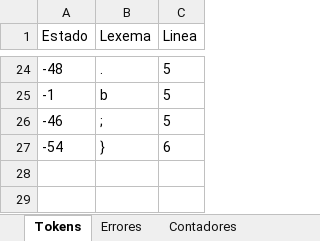
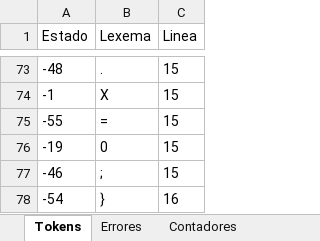
Before and after one commit to Chriss9720/Compilador2, an Excel workbook: src/Excel/Yañez_Gonzalez_Christian_Emmanuel.xlsx, sheet Tokens, drawn as a sheet; only a part is shown, gaps mark what is left out; values as stored, in another font and other column widths than the file's, no borders; addresses are those after the commit; the diff covers the shown part only; the diff names each change by its address in the sheet, - before the commit and + after, or states it on an @@ line.

```diff
--- a/src/Excel/Yañez_Gonzalez_Christian_Emmanuel.xlsx (sheet Tokens)
+++ b/src/Excel/Yañez_Gonzalez_Christian_Emmanuel.xlsx (sheet Tokens)
-C73:C74 (Linea): 5
+C73:C74 (Linea): 15
-B74 (Lexema): b
+B74 (Lexema): X
+row 75: -55 | = | 15
+row 76: -19 | 0 | 15
-C77 (Linea): 5
+C77 (Linea): 15
-C78 (Linea): 6
+C78 (Linea): 16
```
Also changed, not shown: 62 added rows, 13 removed rows, 1 moved row and 4 edited cells elsewhere in this sheet, sheet Semtica_Etapa_2, sheet Semtica_Etapa_1, sheet Contadores, sheet Errores, sheet Ambito, build/classes/Excel/Yañez_Gonzalez_Christian_Emmanuel.xlsx, 4 other files.
